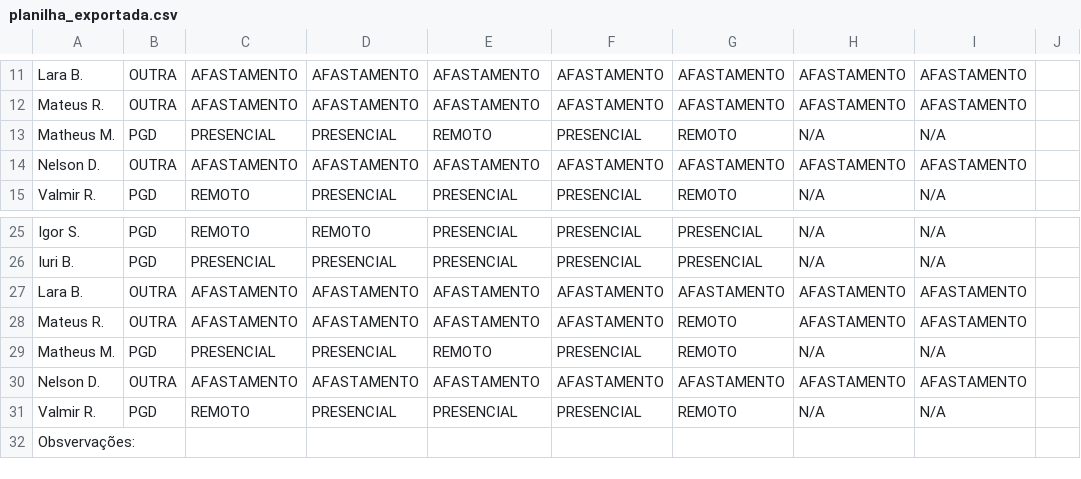
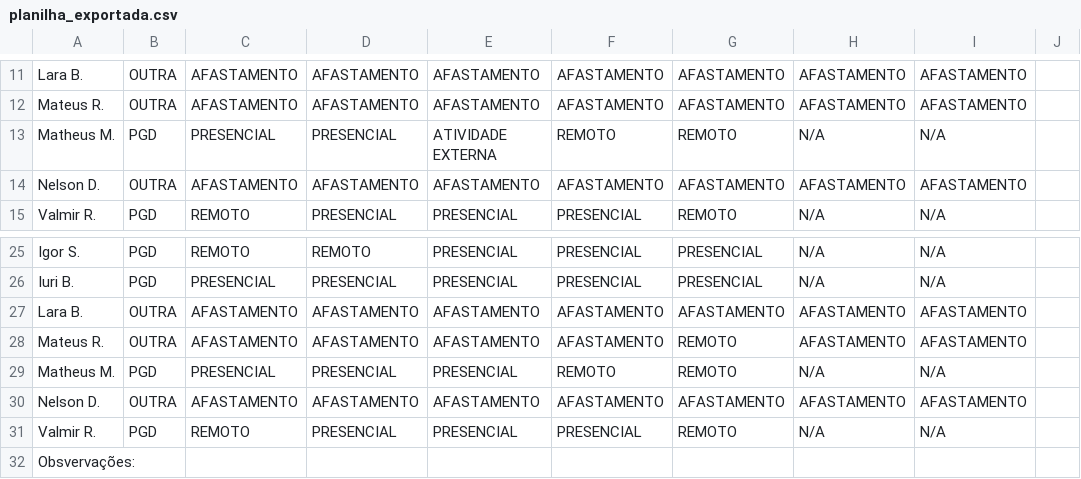
Before and after one commit to ti-fct/escalaPGD, a CSV file: utils/planilha_exportada.csv, drawn as a sheet; only a part is shown, gaps mark what is left out; the diff names each change by its address in the sheet, - before the commit and + after, or states it on an @@ line.

Commit message:
Atualizado utils/planilha_exportada.csv via script Python

```diff
--- a/utils/planilha_exportada.csv
+++ b/utils/planilha_exportada.csv
-E13: REMOTO
+E13: ATIVIDADE EXTERNA
-F13: PRESENCIAL
+F13: REMOTO
-E29: REMOTO
+E29: PRESENCIAL
-F29: PRESENCIAL
+F29: REMOTO
```
